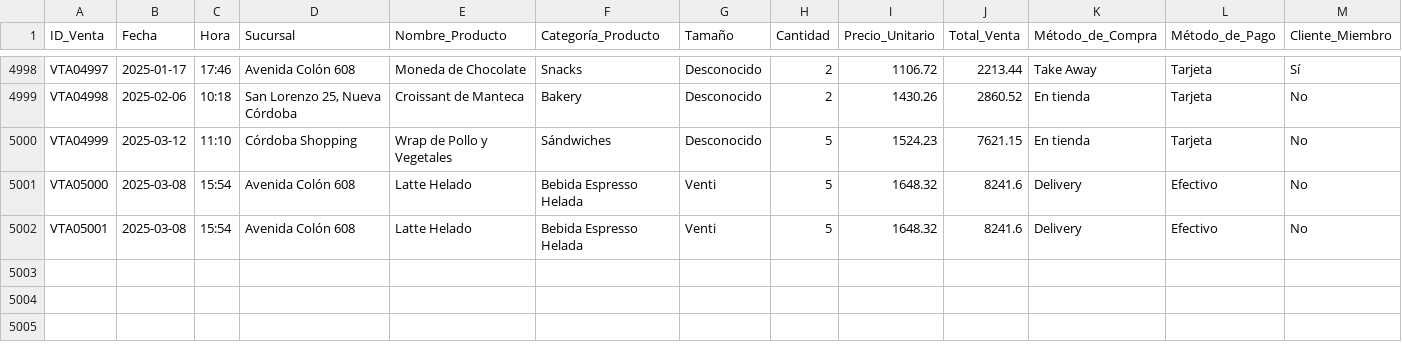
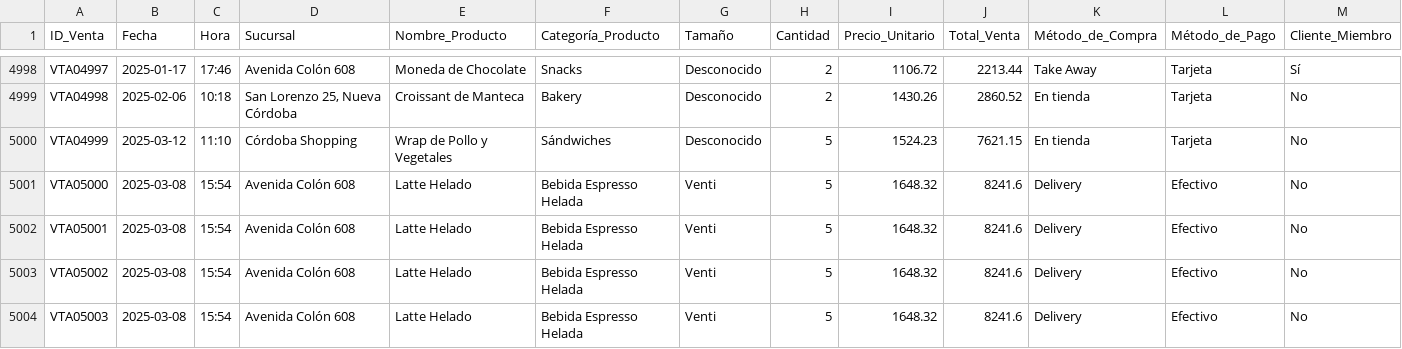
Before and after one commit to cospina2674937/PROYECTO, a CSV file: ventas_starbucks_2025_limpio.csv, drawn as a sheet; only a part is shown, gaps mark what is left out; rows hold the shown columns only; the diff names each change by its address in the sheet, - before the commit and + after, or states it on an @@ line.

Commit message:
Update ventas_starbucks_2025_limpio.csv

```diff
--- a/ventas_starbucks_2025_limpio.csv
+++ b/ventas_starbucks_2025_limpio.csv
+row 5003: VTA05002 | 2025-03-08 | 15:54 | Avenida Colón 608 | Latte Helado | Bebida Espresso Helada | Venti | 5 | 1648.32 | 8241.6 | Delivery | Efectivo | No
+row 5004: VTA05003 | 2025-03-08 | 15:54 | Avenida Colón 608 | Latte Helado | Bebida Espresso Helada | Venti | 5 | 1648.32 | 8241.6 | Delivery | Efectivo | No
```
